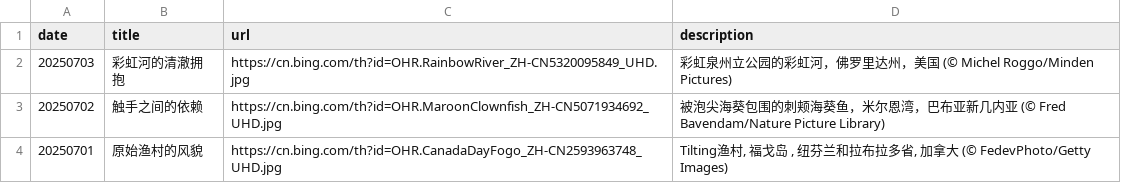
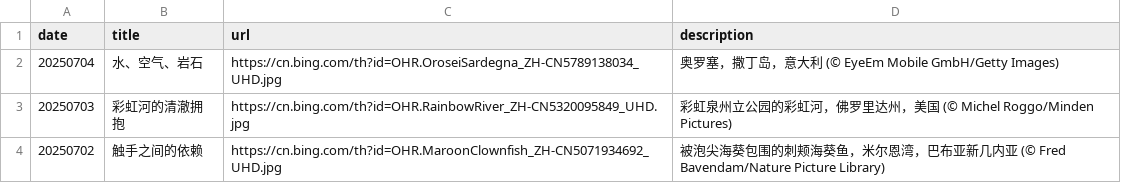
Before and after one commit to ddddavid-he/bing-wallpaper-fetcher, a CSV file: source_list.csv, drawn as a sheet; only a part is shown; the shorter side is filled out with more unchanged rows; the diff names each change by its address in the sheet, - before the commit and + after, or states it on an @@ line.

Commit message:
#Daily Update: source_list.csv 2025/07/04

```diff
--- a/source_list.csv
+++ b/source_list.csv
+row 2: 20250704 | 水、空气、岩石 | https://cn.bing.com/th?id=OHR.OroseiSardegna_ZH-CN5789138034_UHD.jpg | 奥罗塞，撒丁岛，意大利 (© EyeEm Mobile GmbH/Getty Images)
```
